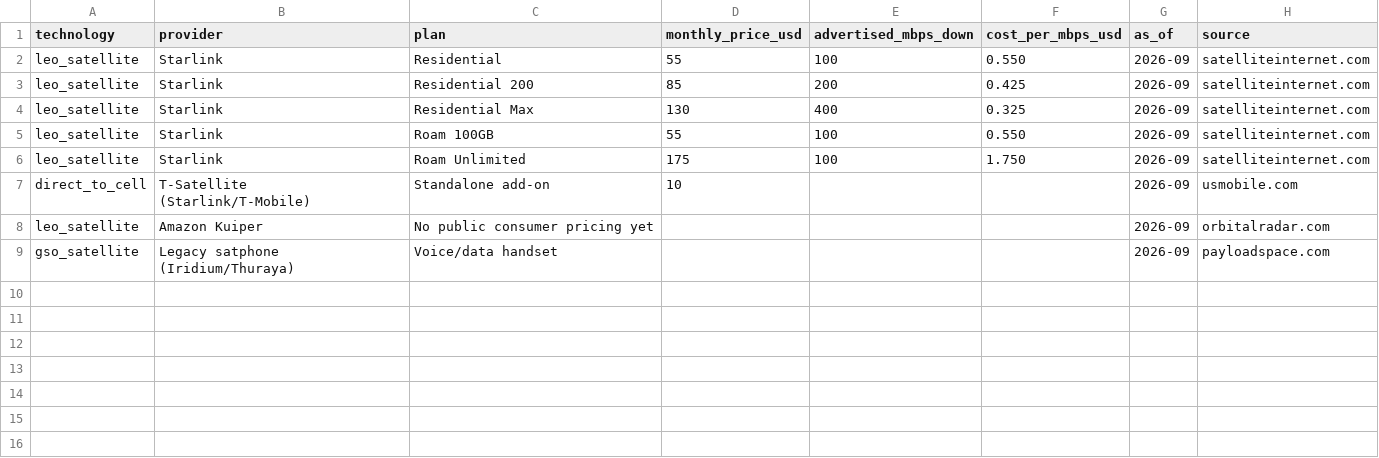
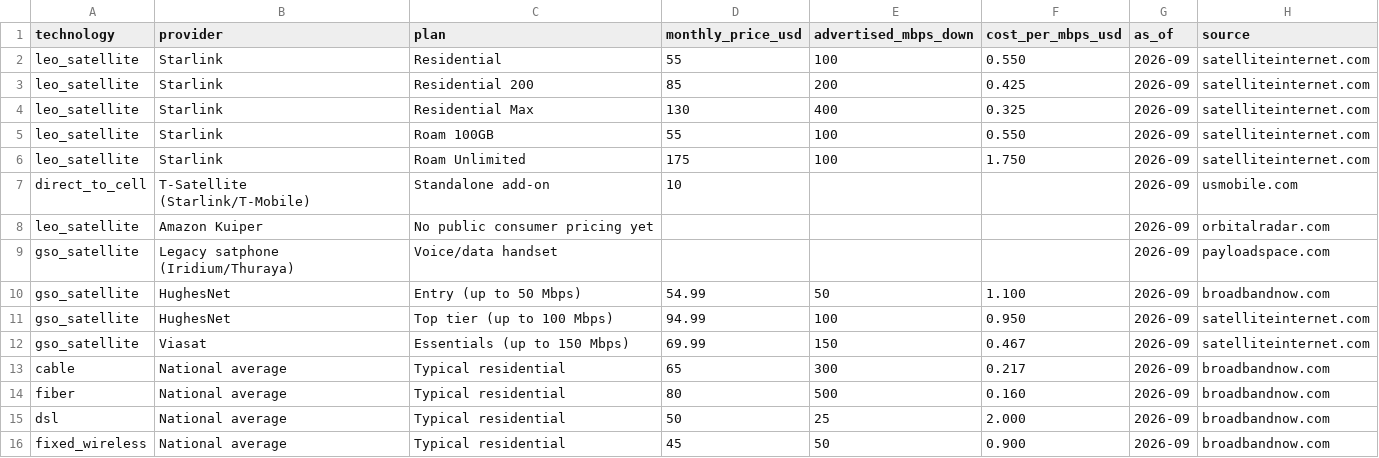
Before and after one commit to YashRao10/connectivity-cost-index, a CSV file: data/pricing_snapshot.csv, drawn as a sheet.

Commit message:
Add v1 cost-per-Mbps comparison: pricing_snapshot joined against real FCC median speeds

```diff
--- a/data/pricing_snapshot.csv
+++ b/data/pricing_snapshot.csv
@@ -9 +9,8 @@ leo_satellite,Amazon Kuiper,No public consumer pricing yet,,,,2026-09,orbitalrad
 gso_satellite,Legacy satphone (Iridium/Thuraya),Voice/data handset,,,,2026-09,payloadspace.com
+gso_satellite,HughesNet,Entry (up to 50 Mbps),54.99,50,1.100,2026-09,broadbandnow.com
+gso_satellite,HughesNet,Top tier (up to 100 Mbps),94.99,100,0.950,2026-09,satelliteinternet.com
+gso_satellite,Viasat,Essentials (up to 150 Mbps),69.99,150,0.467,2026-09,satelliteinternet.com
+cable,National average,Typical residential,65,300,0.217,2026-09,broadbandnow.com
+fiber,National average,Typical residential,80,500,0.160,2026-09,broadbandnow.com
+dsl,National average,Typical residential,50,25,2.000,2026-09,broadbandnow.com
+fixed_wireless,National average,Typical residential,45,50,0.900,2026-09,broadbandnow.com
```
Also changed, not shown: 2 other files.
